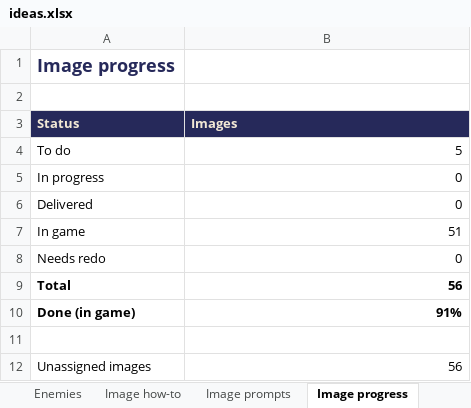
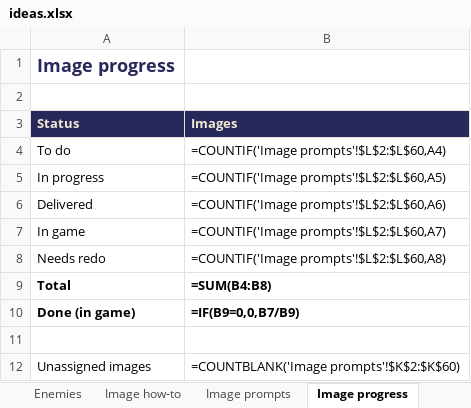
Before and after one commit to Mikemilligan93/Ikigai-404, an Excel workbook: docs/ideas.xlsx, sheet Image progress, drawn as a sheet; values as stored, in another font and other column widths than the file's, no borders; formulas without a stored value are shown as written; the diff names each change by its address in the sheet, - before the commit and + after, or states it on an @@ line.

```diff
--- a/docs/ideas.xlsx (sheet Image progress)
+++ b/docs/ideas.xlsx (sheet Image progress)
-B4 (Images): 5
+B4 (Images): =COUNTIF('Image prompts'!$L$2:$L$60,A4)
-B5 (Images): 0
+B5 (Images): =COUNTIF('Image prompts'!$L$2:$L$60,A5)
-B6 (Images): 0
+B6 (Images): =COUNTIF('Image prompts'!$L$2:$L$60,A6)
-B7 (Images): 51
+B7 (Images): =COUNTIF('Image prompts'!$L$2:$L$60,A7)
-B8 (Images): 0
+B8 (Images): =COUNTIF('Image prompts'!$L$2:$L$60,A8)
-B9 (Images): 56
+B9 (Images): =SUM(B4:B8)
-B10 (Images): 91%
+B10 (Images): =IF(B9=0,0,B7/B9)
-B12 (Images): 56
+B12 (Images): =COUNTBLANK('Image prompts'!$K$2:$K$60)
```
Also changed, not shown: sheet Image prompts, sheet Image how-to, charts or pictures, 9 other files.
